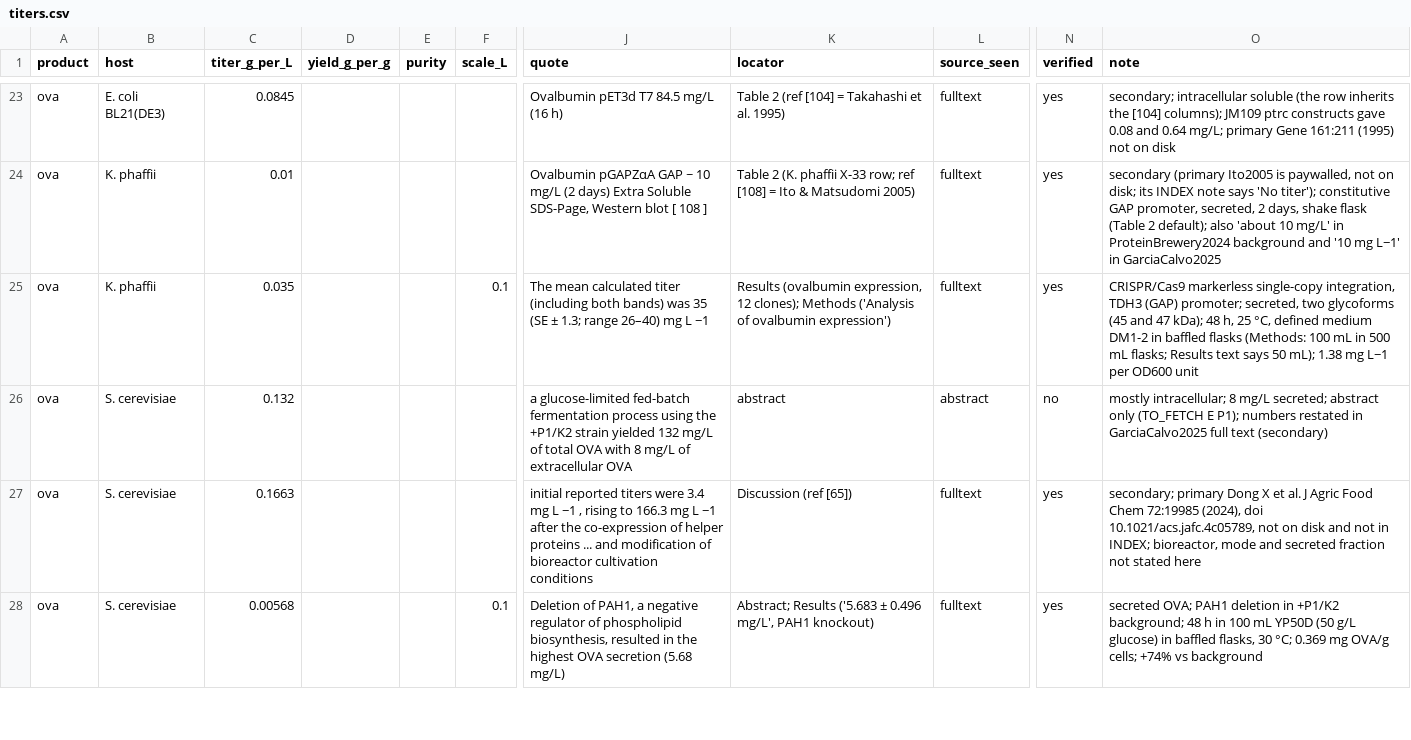
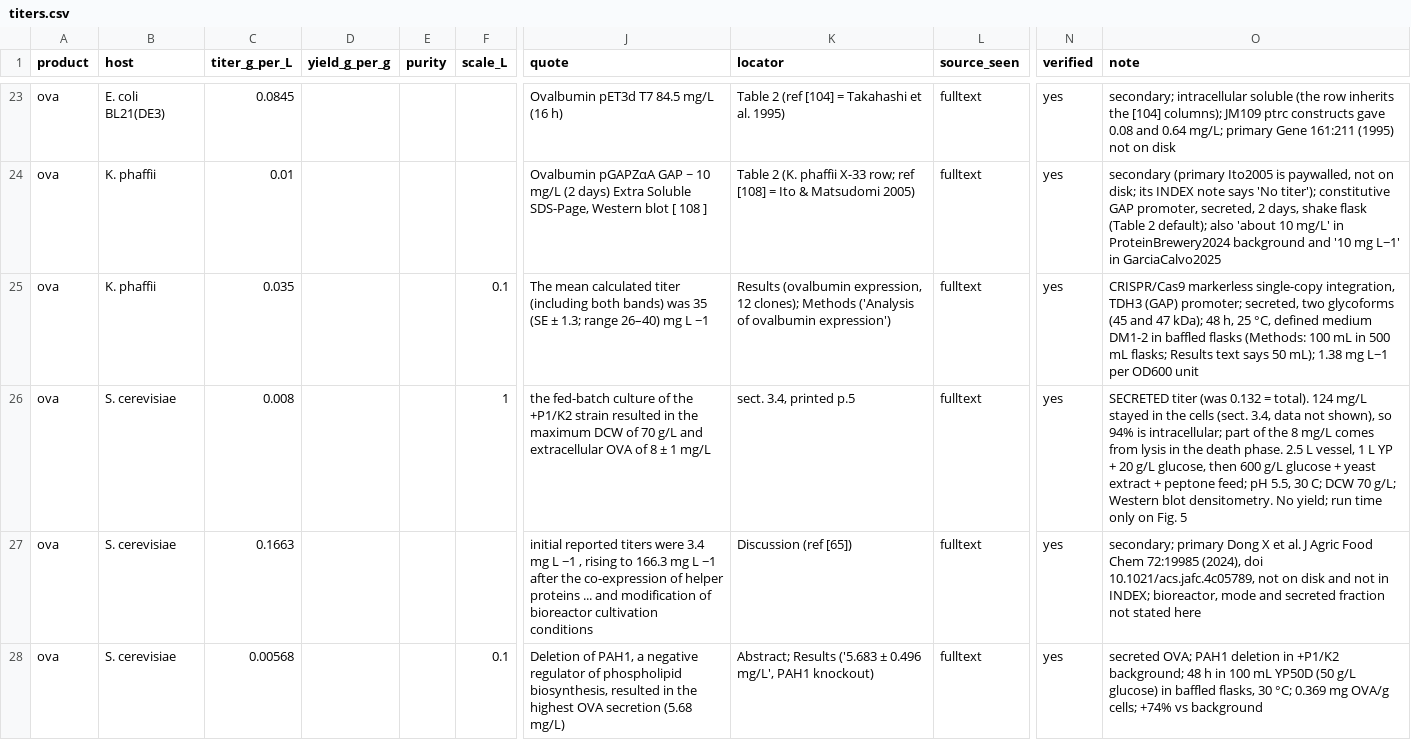
Before and after one commit to PabloAMC/precision-fermentation-TEA, a CSV file: data/titers.csv, drawn as a sheet; only a part is shown, gaps mark what is left out; the diff covers the shown part only; the diff names each change by its address in the sheet, - before the commit and + after, or states it on an @@ line.

```diff
--- a/data/titers.csv
+++ b/data/titers.csv
-C26 (titer_g_per_L): 0.132
+C26 (titer_g_per_L): 0.008
-F26 (scale_L): (empty)
+F26 (scale_L): 1
-J26 (quote): a glucose-limited fed-batch fermentation process using the +P1/K2 strain yielded 132 mg/L of total OVA with 8 mg/L of extracellular OVA
+J26 (quote): the fed-batch culture of the +P1/K2 strain resulted in the maximum DCW of 70 g/L and extracellular OVA of 8 ± 1 mg/L
-K26 (locator): abstract
+K26 (locator): sect. 3.4, printed p.5
-L26 (source_seen): abstract
+L26 (source_seen): fulltext
-N26 (verified): no
+N26 (verified): yes
-O26 (note): mostly intracellular; 8 mg/L secreted; abstract only (TO_FETCH E P1); numbers restated in GarciaCalvo2025 full text (secondary)
+O26 (note): SECRETED titer (was 0.132 = total). 124 mg/L stayed in the cells (sect. 3.4, data not shown), so 94% is intracellular; part of the 8 mg/L comes from lysis in the death phase. 2.5 L vessel, 1 L YP + 20 g/L glucose, then 600 g/L glucose + yeast extract + peptone feed; pH 5.5, 30 C; DCW 70 g/L; Western blot densitometry. No yield; run time only on Fig. 5
```
Also changed, not shown: 13 edited cells elsewhere in this file, 10 other files.
